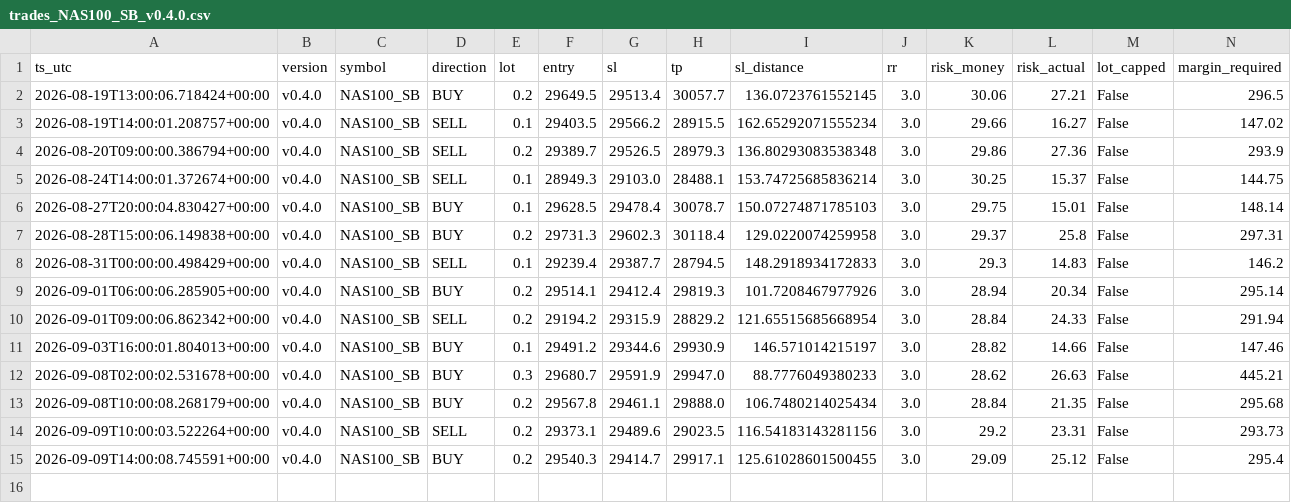
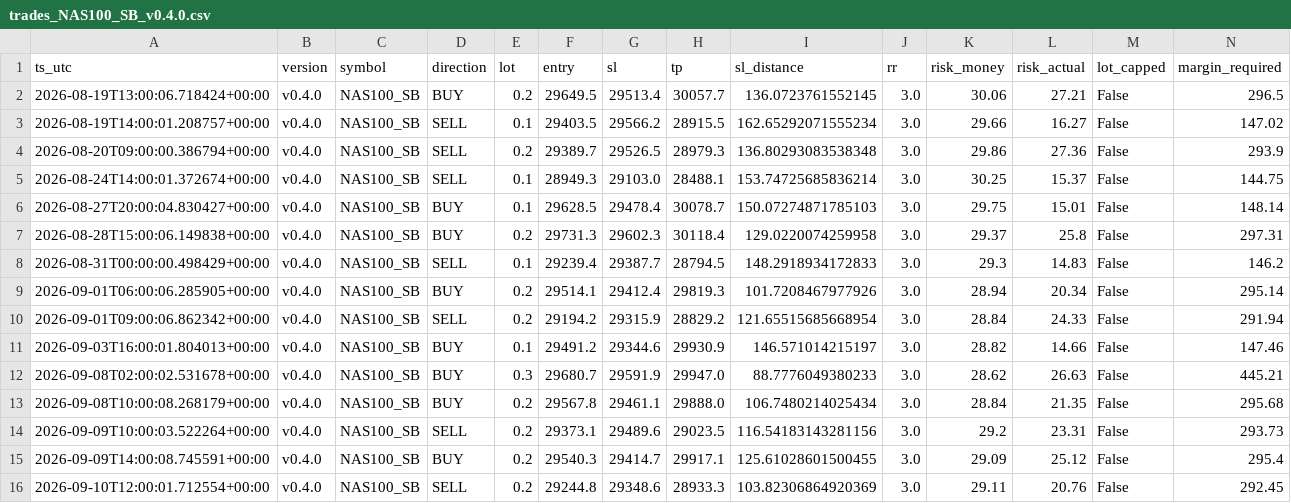
Before and after one commit to jorgenofuentes/tb-logs, a CSV file: trades_NAS100_SB_v0.4.0.csv, drawn as a sheet; only a part is shown; rows hold the shown columns only; the diff names each change by its address in the sheet, - before the commit and + after, or states it on an @@ line.

```diff
--- a/trades_NAS100_SB_v0.4.0.csv
+++ b/trades_NAS100_SB_v0.4.0.csv
+row 16: 2026-09-10T12:00:01.712554+00:00 | v0.4.0 | NAS100_SB | SELL | 0.2 | 29244.8 | 29348.6 | 28933.3 | 103.82306864920369 | 3.0 | 29.11 | 20.76 | False | 292.45
```
Also changed, not shown: signals_NAS100_SB_v0.4.0.csv, signals_US500_SB_v0.4.0.csv, 5 other files.
